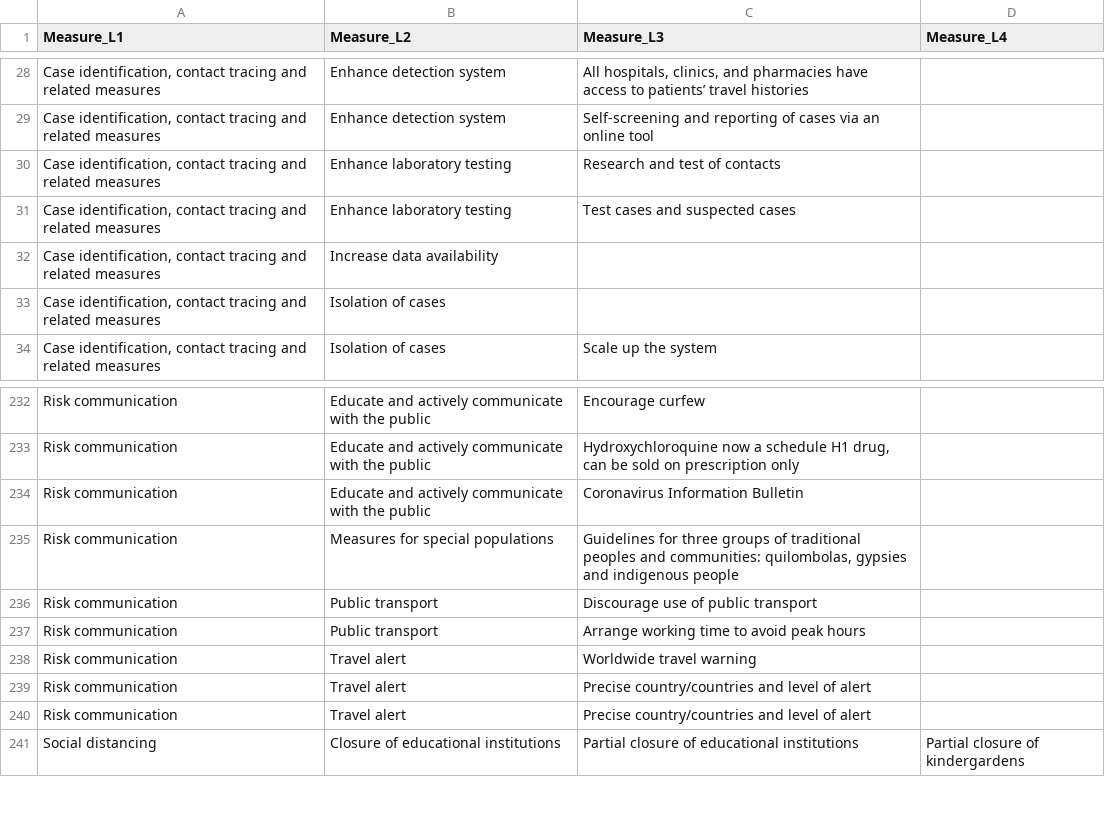
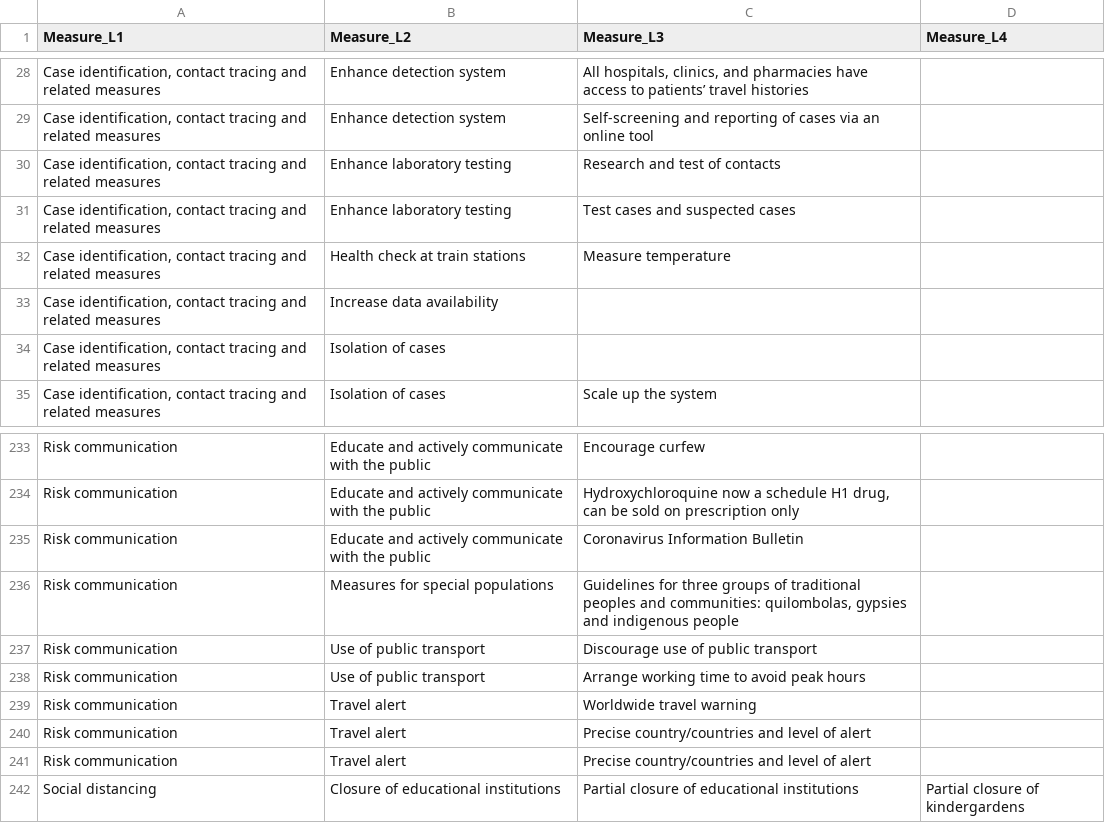
Before and after one commit to amel-github/covid19-interventionmeasures, a CSV file: List_measures_complete.csv, drawn as a sheet; only a part is shown, gaps mark what is left out.

Commit message:
Add files via upload

```diff
--- a/List_measures_complete.csv
+++ b/List_measures_complete.csv
@@ -31,2 +31,3 @@ Measure_L1,Measure_L2,Measure_L3,Measure_L4
 "Case identification, contact tracing and related measures",Enhance laboratory testing,Test cases and suspected cases,
+"Case identification, contact tracing and related measures",Health check at train stations,Measure temperature,
 "Case identification, contact tracing and related measures",Increase data availability,,
@@ -235,4 +236,4 @@ Risk communication,Educate and actively communicate with the public,Coronavirus
 Risk communication,Measures for special populations,"Guidelines for three groups of traditional peoples and communities: quilombolas, gypsies and indigenous people",
-Risk communication,Public transport,Discourage use of public transport,
-Risk communication,Public transport,Arrange working time to avoid peak hours,
+Risk communication,Use of public transport,Discourage use of public transport,
+Risk communication,Use of public transport,Arrange working time to avoid peak hours,
 Risk communication,Travel alert,Worldwide travel warning,
```
